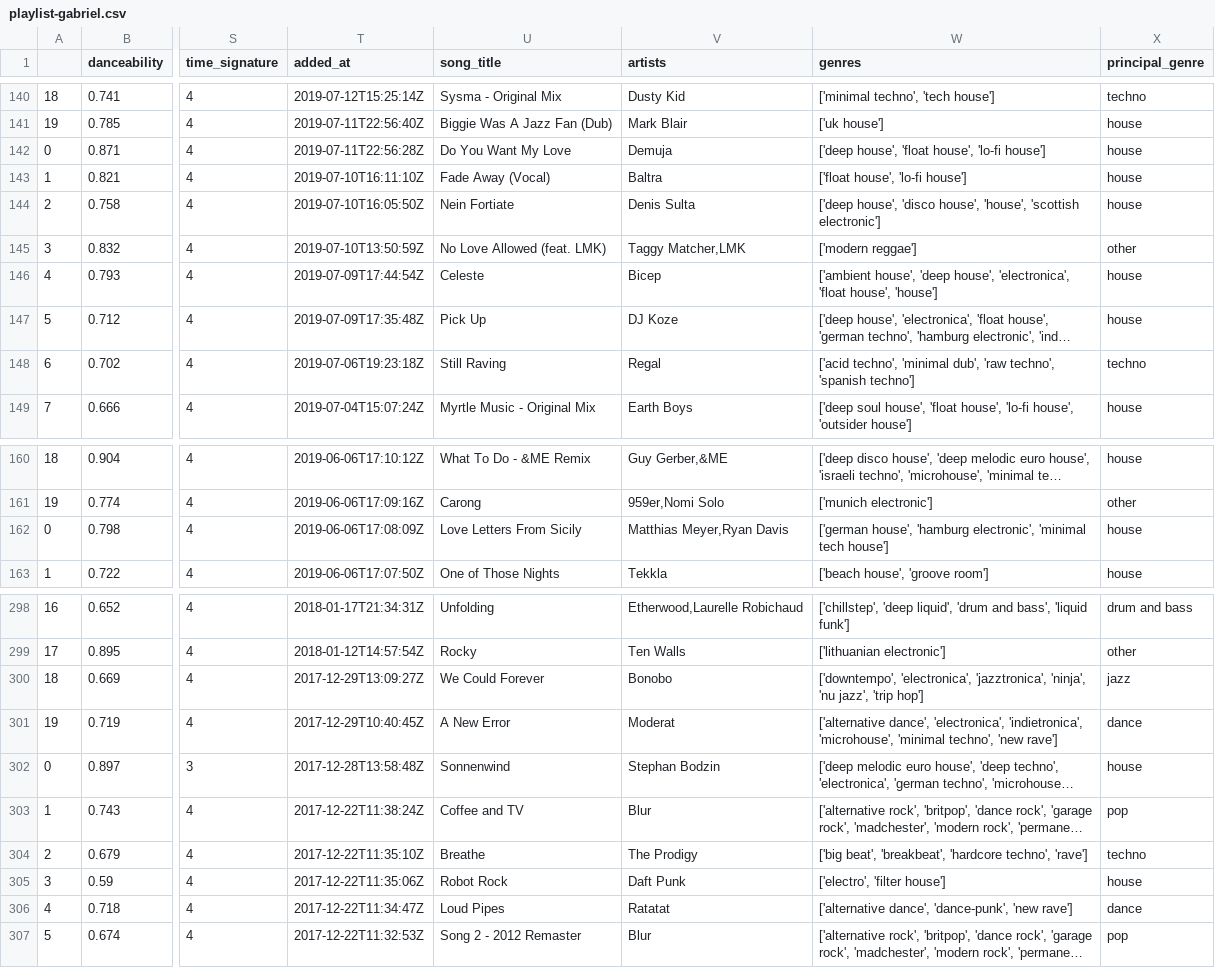
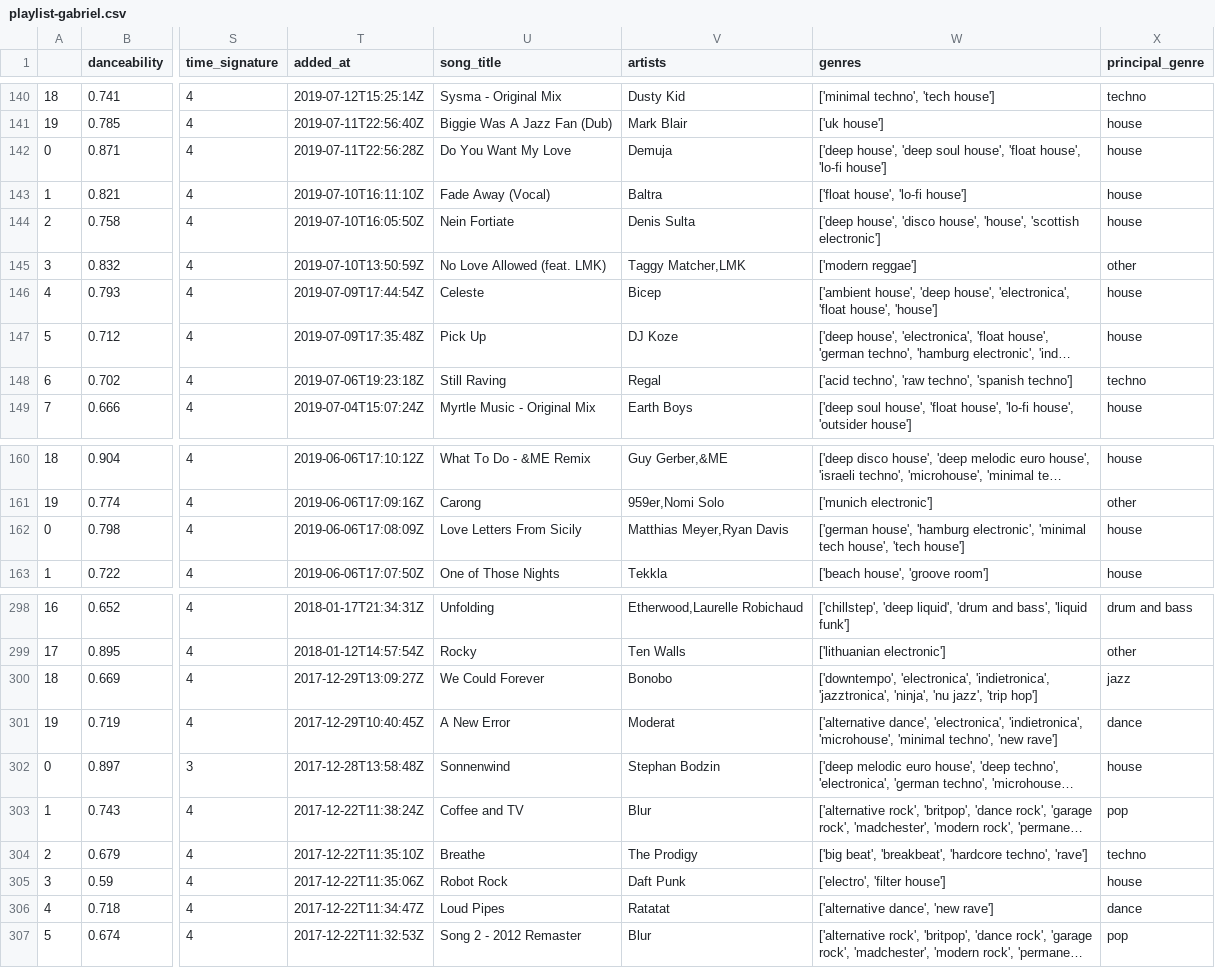
Before and after one commit to GabrieldeBlois/GraphsAndMatching, a CSV file: src/datasets/playlist-gabriel.csv, drawn as a sheet; only a part is shown, gaps mark what is left out; long unchanged cells end in …; the diff covers the shown part only; the diff names each change by its address in the sheet, - before the commit and + after, or states it on an @@ line.

```diff
--- a/src/datasets/playlist-gabriel.csv
+++ b/src/datasets/playlist-gabriel.csv
-W142 (genres): ['deep house', 'float house',…
+W142 (genres): ['deep house', 'deep soul house', 'float house',…
-W148 (genres): ['acid techno', 'minimal dub', 'raw techno',…
+W148 (genres): ['acid techno', 'raw techno',…
-W162 (genres): …'minimal tech house']
+W162 (genres): …'minimal tech house', 'tech house']
-W300 (genres): ['downtempo', 'electronica', 'jazztronica', 'ninja',…
+W300 (genres): ['downtempo', 'electronica', 'indietronica', 'jazztronica', 'ninja',…
-W306 (genres): ['alternative dance', 'dance-punk', 'new rave']
+W306 (genres): ['alternative dance', 'new rave']
```
Also changed, not shown: 20 edited cells elsewhere in this file, 2 other files.
